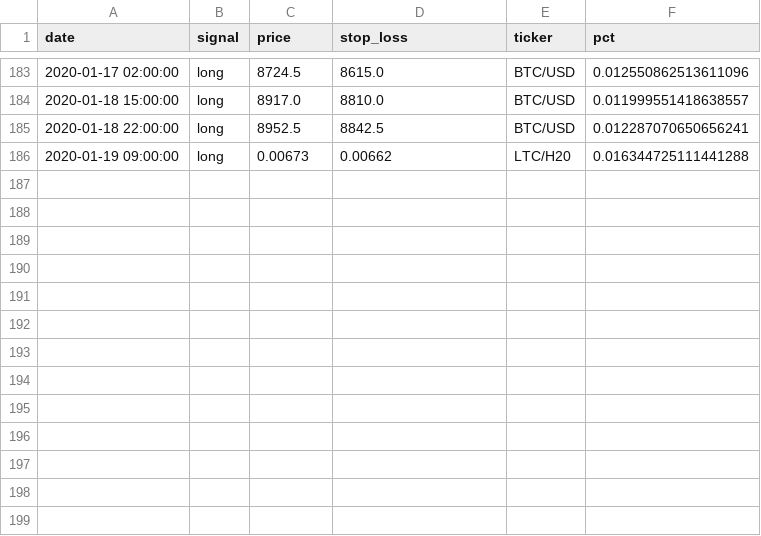
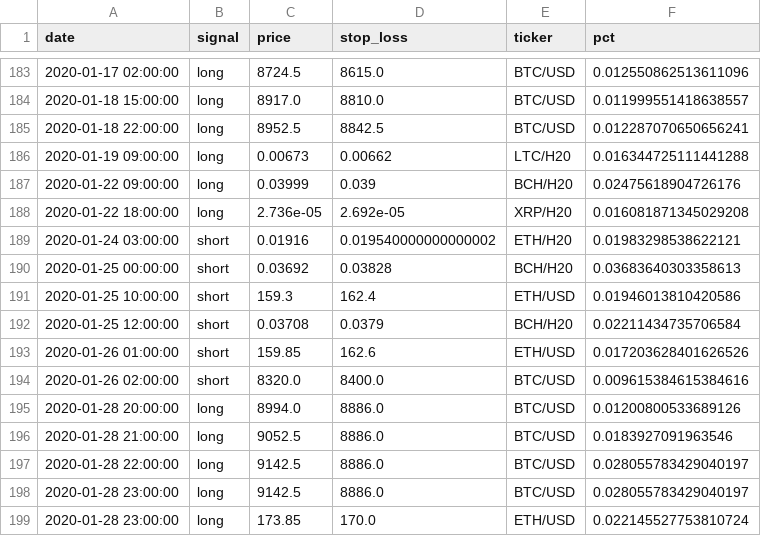
Before and after one commit to pegahcarter/All-Things-TA, a CSV file: data/signals/atta_insiders.csv, drawn as a sheet; only a part is shown, gaps mark what is left out; the diff names each change by its address in the sheet, - before the commit and + after, or states it on an @@ line.

Commit message:
Update signals 2020.01.29

```diff
--- a/data/signals/atta_insiders.csv
+++ b/data/signals/atta_insiders.csv
+row 187: 2020-01-22 09:00:00 | long | 0.03999 | 0.039 | BCH/H20 | 0.02475618904726176
+row 188: 2020-01-22 18:00:00 | long | 2.736e-05 | 2.692e-05 | XRP/H20 | 0.016081871345029208
+row 189: 2020-01-24 03:00:00 | short | 0.01916 | 0.019540000000000002 | ETH/H20 | 0.01983298538622121
+row 190: 2020-01-25 00:00:00 | short | 0.03692 | 0.03828 | BCH/H20 | 0.03683640303358613
+row 191: 2020-01-25 10:00:00 | short | 159.3 | 162.4 | ETH/USD | 0.01946013810420586
+row 192: 2020-01-25 12:00:00 | short | 0.03708 | 0.0379 | BCH/H20 | 0.02211434735706584
+row 193: 2020-01-26 01:00:00 | short | 159.85 | 162.6 | ETH/USD | 0.017203628401626526
+row 194: 2020-01-26 02:00:00 | short | 8320.0 | 8400.0 | BTC/USD | 0.009615384615384616
+row 195: 2020-01-28 20:00:00 | long | 8994.0 | 8886.0 | BTC/USD | 0.01200800533689126
+row 196: 2020-01-28 21:00:00 | long | 9052.5 | 8886.0 | BTC/USD | 0.0183927091963546
+row 197: 2020-01-28 22:00:00 | long | 9142.5 | 8886.0 | BTC/USD | 0.028055783429040197
+row 198: 2020-01-28 23:00:00 | long | 9142.5 | 8886.0 | BTC/USD | 0.028055783429040197
+row 199: 2020-01-28 23:00:00 | long | 173.85 | 170.0 | ETH/USD | 0.022145527753810724
```
Also changed, not shown: data/signals/wc_elite.csv.
